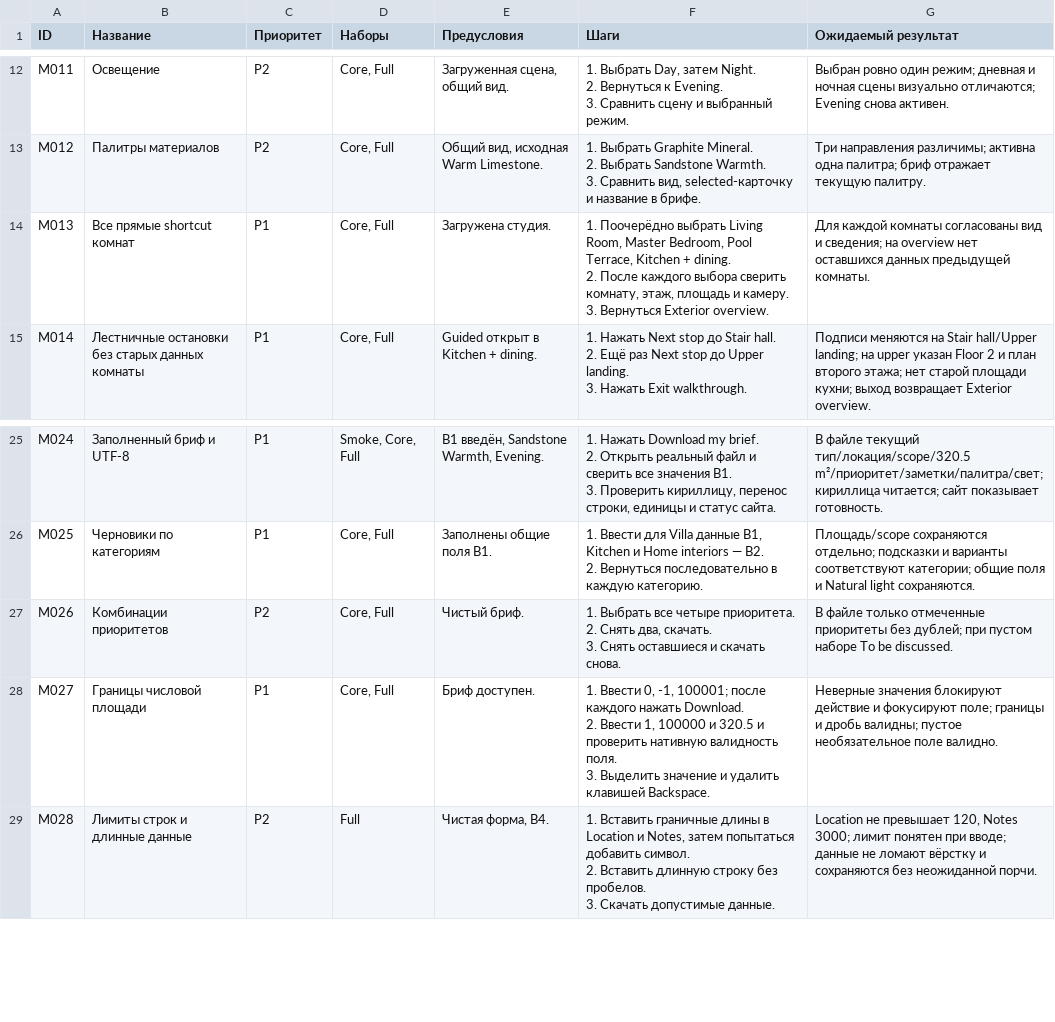
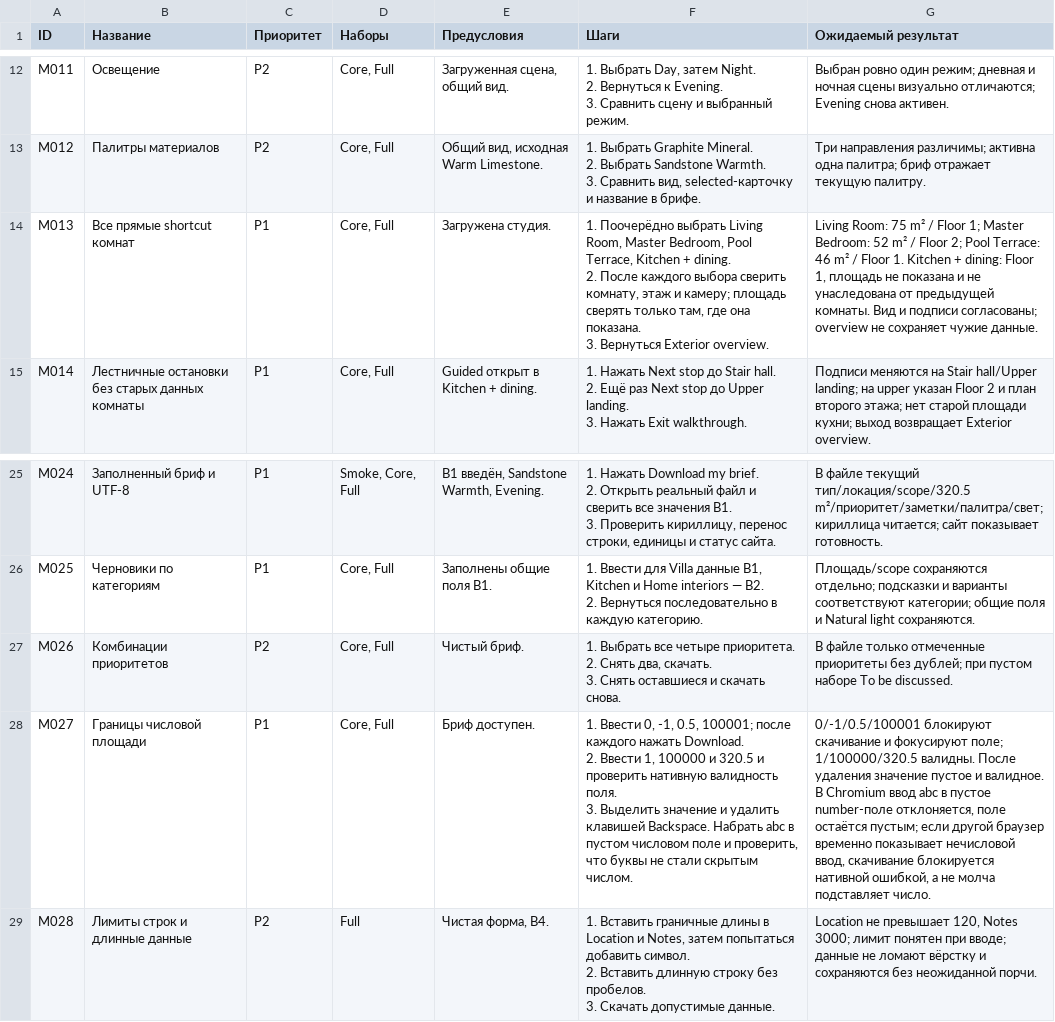
Before and after one commit to safal207/Architectural-AI-Lab, a CSV file: projects/Dubai-Luxury-Villa-AI/validation/manual-qa/test-cases.csv, drawn as a sheet; only a part is shown, gaps mark what is left out.

Commit message:
Document local regression retest and resolve Qodo case gaps

```diff
--- a/projects/Dubai-Luxury-Villa-AI/validation/manual-qa/test-cases.csv
+++ b/projects/Dubai-Luxury-Villa-AI/validation/manual-qa/test-cases.csv
@@ -32,5 +32,5 @@
 3. Сравнить вид, selected-карточку и название в брифе.";"Три направления различимы; активна одна палитра; бриф отражает текущую палитру."
-"M013";"Все прямые shortcut комнат";"P1";"Core, Full";"Загружена студия.";"1. Поочерёдно выбрать Living Room, Master Bedroom, Pool Terrace, Kitchen + dining.
-2. После каждого выбора сверить комнату, этаж, площадь и камеру.
-3. Вернуться Exterior overview.";"Для каждой комнаты согласованы вид и сведения; на overview нет оставшихся данных предыдущей комнаты."
+"M013";"Все прямые shortcut комнат";"P1";"Core, Full";"Загружена студия.";"1. Поочерёдно выбрать Living Room, Master Bedroom, Pool Terrace, Kitchen + dining.
+2. После каждого выбора сверить комнату, этаж и камеру; площадь сверять только там, где она показана.
+3. Вернуться Exterior overview.";"Living Room: 75 m² / Floor 1; Master Bedroom: 52 m² / Floor 2; Pool Terrace: 46 m² / Floor 1. Kitchen + dining: Floor 1, площадь не показана и не унаследована от предыдущей комнаты. Вид и подписи согласованы; overview не сохраняет чужие данные."
 "M014";"Лестничные остановки без старых данных комнаты";"P1";"Core, Full";"Guided открыт в Kitchen + dining.";"1. Нажать Next stop до Stair hall.
@@ -72,5 +72,5 @@
 3. Снять оставшиеся и скачать снова.";"В файле только отмеченные приоритеты без дублей; при пустом наборе To be discussed."
-"M027";"Границы числовой площади";"P1";"Core, Full";"Бриф доступен.";"1. Ввести 0, -1, 100001; после каждого нажать Download.
-2. Ввести 1, 100000 и 320.5 и проверить нативную валидность поля.
-3. Выделить значение и удалить клавишей Backspace.";"Неверные значения блокируют действие и фокусируют поле; границы и дробь валидны; пустое необязательное поле валидно."
+"M027";"Границы числовой площади";"P1";"Core, Full";"Бриф доступен.";"1. Ввести 0, -1, 0.5, 100001; после каждого нажать Download.
+2. Ввести 1, 100000 и 320.5 и проверить нативную валидность поля.
+3. Выделить значение и удалить клавишей Backspace. Набрать abc в пустом числовом поле и проверить, что буквы не стали скрытым числом.";"0/-1/0.5/100001 блокируют скачивание и фокусируют поле; 1/100000/320.5 валидны. После удаления значение пустое и валидное. В Chromium ввод abc в пустое number-поле отклоняется, поле остаётся пустым; если другой браузер временно показывает нечисловой ввод, скачивание блокируется нативной ошибкой, а не молча подставляет число."
 "M028";"Лимиты строк и длинные данные";"P2";"Full";"Чистая форма, B4.";"1. Вставить граничные длины в Location и Notes, затем попытаться добавить символ.
```
Also changed, not shown: projects/Dubai-Luxury-Villa-AI/validation/manual-qa/runs/2026-09-22/results.csv, 39 other files.
